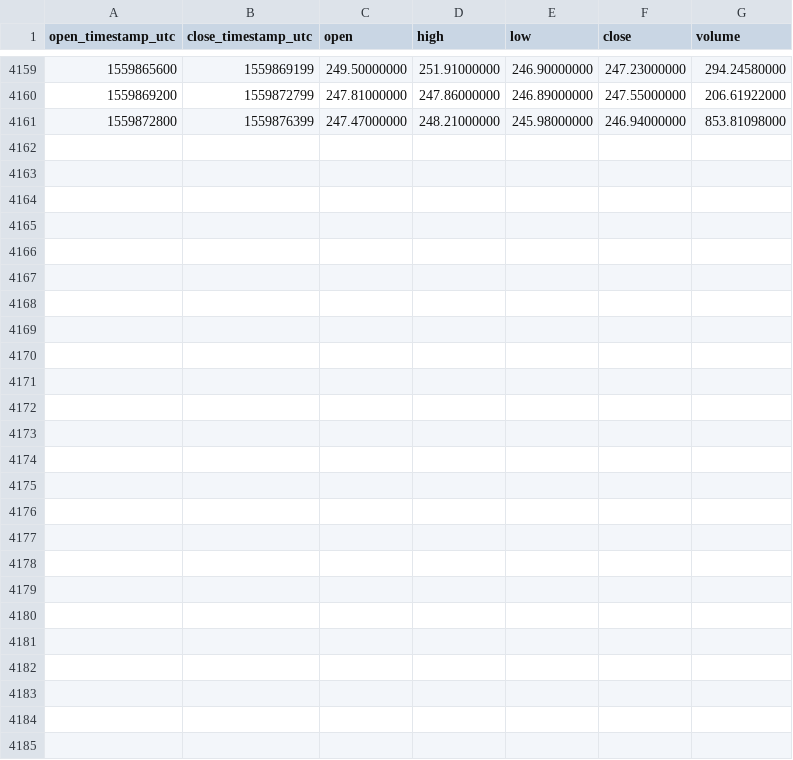
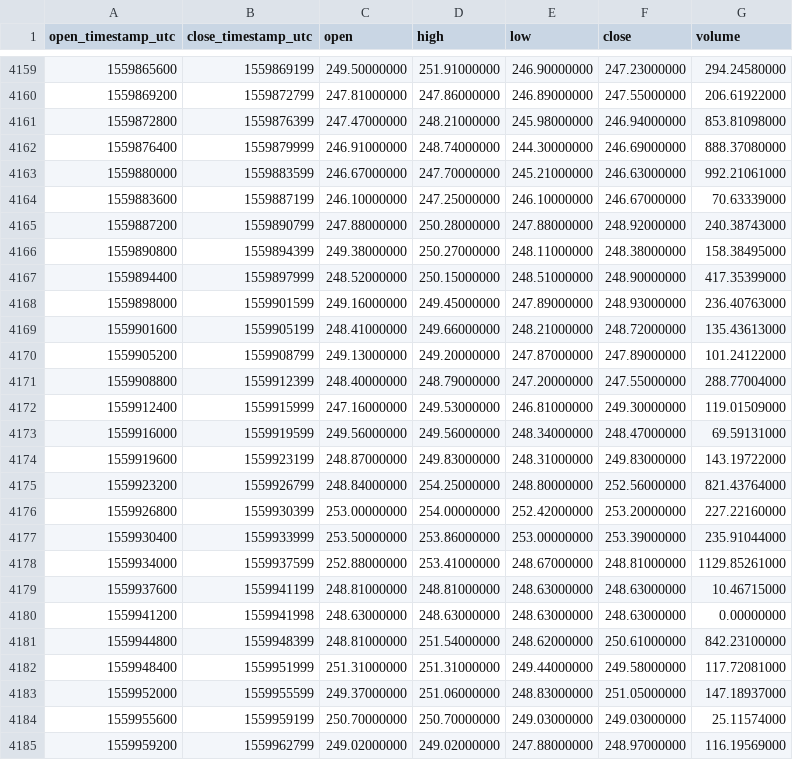
Before and after one commit to cryptobigbro/binance-ETHUSDC, a CSV file: binance-ETHUSDC-1h.csv, drawn as a sheet; only a part is shown, gaps mark what is left out; the diff names each change by its address in the sheet, - before the commit and + after, or states it on an @@ line.

Commit message:
Update OHLCV data.

```diff
--- a/binance-ETHUSDC-1h.csv
+++ b/binance-ETHUSDC-1h.csv
+row 4162: 1559876400 | 1559879999 | 246.91000000 | 248.74000000 | 244.30000000 | 246.69000000 | 888.37080000
+row 4163: 1559880000 | 1559883599 | 246.67000000 | 247.70000000 | 245.21000000 | 246.63000000 | 992.21061000
+row 4164: 1559883600 | 1559887199 | 246.10000000 | 247.25000000 | 246.10000000 | 246.67000000 | 70.63339000
+row 4165: 1559887200 | 1559890799 | 247.88000000 | 250.28000000 | 247.88000000 | 248.92000000 | 240.38743000
+row 4166: 1559890800 | 1559894399 | 249.38000000 | 250.27000000 | 248.11000000 | 248.38000000 | 158.38495000
+row 4167: 1559894400 | 1559897999 | 248.52000000 | 250.15000000 | 248.51000000 | 248.90000000 | 417.35399000
+row 4168: 1559898000 | 1559901599 | 249.16000000 | 249.45000000 | 247.89000000 | 248.93000000 | 236.40763000
+row 4169: 1559901600 | 1559905199 | 248.41000000 | 249.66000000 | 248.21000000 | 248.72000000 | 135.43613000
+row 4170: 1559905200 | 1559908799 | 249.13000000 | 249.20000000 | 247.87000000 | 247.89000000 | 101.24122000
+row 4171: 1559908800 | 1559912399 | 248.40000000 | 248.79000000 | 247.20000000 | 247.55000000 | 288.77004000
+row 4172: 1559912400 | 1559915999 | 247.16000000 | 249.53000000 | 246.81000000 | 249.30000000 | 119.01509000
+row 4173: 1559916000 | 1559919599 | 249.56000000 | 249.56000000 | 248.34000000 | 248.47000000 | 69.59131000
+row 4174: 1559919600 | 1559923199 | 248.87000000 | 249.83000000 | 248.31000000 | 249.83000000 | 143.19722000
+row 4175: 1559923200 | 1559926799 | 248.84000000 | 254.25000000 | 248.80000000 | 252.56000000 | 821.43764000
+row 4176: 1559926800 | 1559930399 | 253.00000000 | 254.00000000 | 252.42000000 | 253.20000000 | 227.22160000
+row 4177: 1559930400 | 1559933999 | 253.50000000 | 253.86000000 | 253.00000000 | 253.39000000 | 235.91044000
+row 4178: 1559934000 | 1559937599 | 252.88000000 | 253.41000000 | 248.67000000 | 248.81000000 | 1129.85261000
+row 4179: 1559937600 | 1559941199 | 248.81000000 | 248.81000000 | 248.63000000 | 248.63000000 | 10.46715000
+row 4180: 1559941200 | 1559941998 | 248.63000000 | 248.63000000 | 248.63000000 | 248.63000000 | 0.00000000
+row 4181: 1559944800 | 1559948399 | 248.81000000 | 251.54000000 | 248.62000000 | 250.61000000 | 842.23100000
+row 4182: 1559948400 | 1559951999 | 251.31000000 | 251.31000000 | 249.44000000 | 249.58000000 | 117.72081000
+row 4183: 1559952000 | 1559955599 | 249.37000000 | 251.06000000 | 248.83000000 | 251.05000000 | 147.18937000
+row 4184: 1559955600 | 1559959199 | 250.70000000 | 250.70000000 | 249.03000000 | 249.03000000 | 25.11574000
+row 4185: 1559959200 | 1559962799 | 249.02000000 | 249.02000000 | 247.88000000 | 248.97000000 | 116.19569000
```
Also changed, not shown: binance-ETHUSDC-1d.csv.
